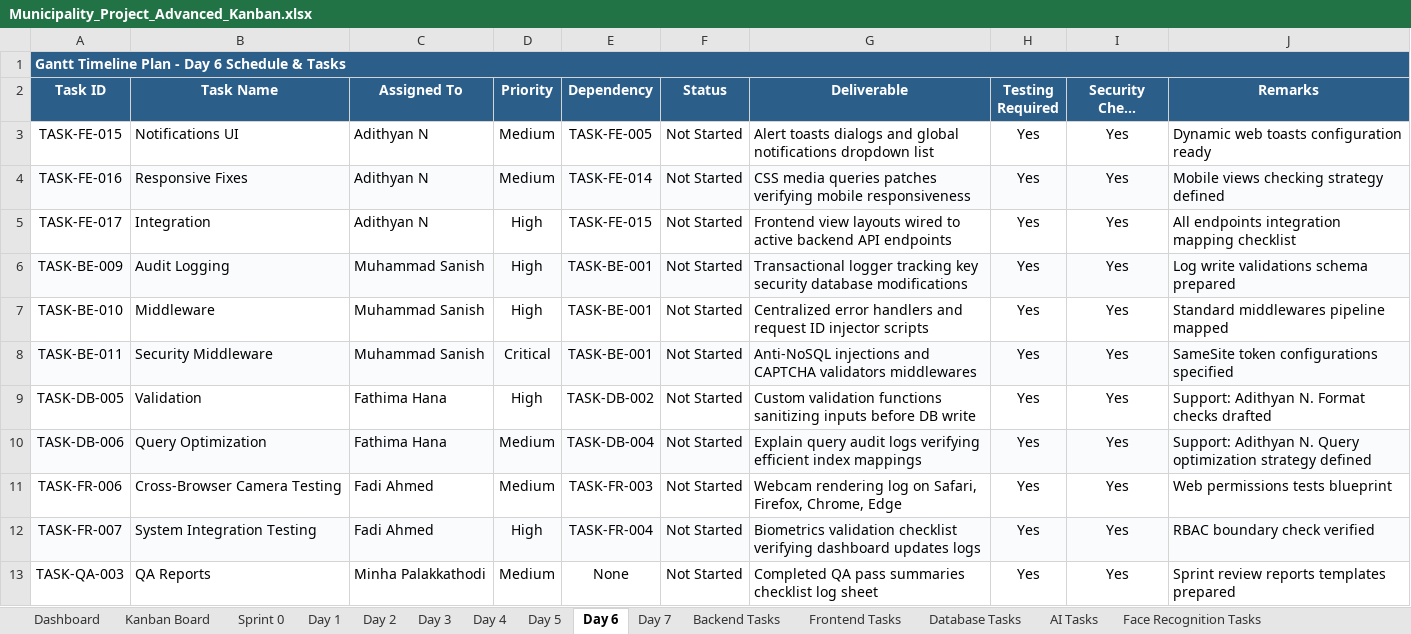
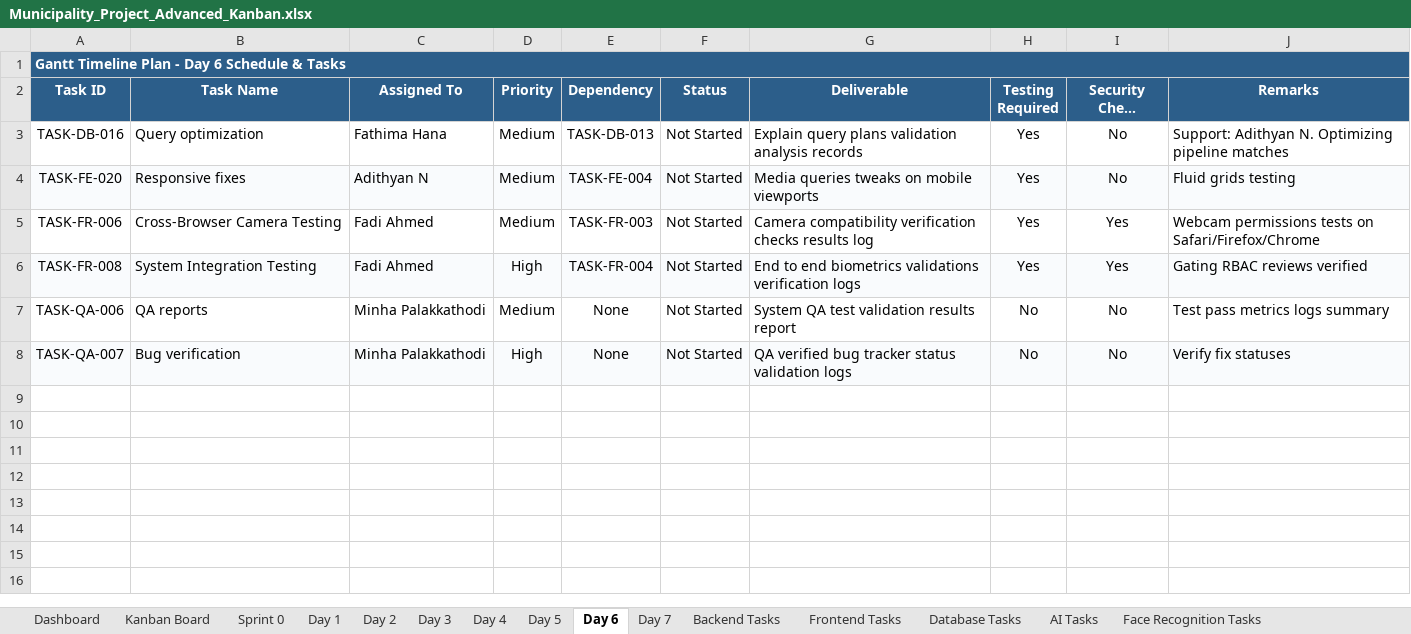
Before and after one commit to Adithyanator/municipality-management, an Excel workbook: Municipality_Project_Advanced_Kanban.xlsx, sheet Day 6, drawn as a sheet; long unchanged cells end in …; values as stored, in another font and other column widths than the file's, no borders; conditional formats not drawn; removed rows and columns are numbered as before the commit, all else as after; the diff names each change by its address in the sheet, - before the commit and + after, or states it on an @@ line.

Commit message:
refactor: populate project workbook with 96 tasks, 5 bugs, 10 integration points, and 7 risks

```diff
--- a/Municipality_Project_Advanced_Kanban.xlsx (sheet Day 6)
+++ b/Municipality_Project_Advanced_Kanban.xlsx (sheet Day 6)
-row 3: TASK-FE-015 | Notifications UI | Adithyan N | Medium | TASK-FE-005 | Not Started | Alert toasts dialogs and global notifications dropdown list | Yes | Yes | Dynamic web toasts configuration ready
-row 4: TASK-FE-016 | Responsive Fixes | Adithyan N | Medium | TASK-FE-014 | Not Started | CSS media queries patches verifying mobile responsiveness | Yes | Yes | Mobile views checking strategy defined
-row 5: TASK-FE-017 | Integration | Adithyan N | High | TASK-FE-015 | Not Started | Frontend view layouts wired to active backend API endpoints | Yes | Yes | All endpoints integration mapping checklist
-row 6: TASK-BE-009 | Audit Logging | Muhammad Sanish | High | TASK-BE-001 | Not Started | Transactional logger tracking key security database modifications | Yes | Yes | Log write validations schema prepared
-row 7: TASK-BE-010 | Middleware | Muhammad Sanish | High | TASK-BE-001 | Not Started | Centralized error handlers and request ID injector scripts | Yes | Yes | Standard middlewares pipeline mapped
-row 8: TASK-BE-011 | Security Middleware | Muhammad Sanish | Critical | TASK-BE-001 | Not Started | Anti-NoSQL injections and CAPTCHA validators middlewares | Yes | Yes | SameSite token configurations specified
-row 9: TASK-DB-005 | Validation | Fathima Hana | High | TASK-DB-002 | Not Started | Custom validation functions sanitizing inputs before DB write | Yes | Yes | Support: Adithyan N. Format checks drafted
-A3 (Task ID): TASK-DB-006
+A3 (Task ID): TASK-DB-016
-A3:J3 fill: #F9FBFD
+A3:J3 fill: none
-B3 (Task Name): Query Optimization
+B3 (Task Name): Query optimization
-E3 (Dependency): TASK-DB-004
+E3 (Dependency): TASK-DB-013
-G3 (Deliverable): Explain query audit logs verifying efficient index mappings
+G3 (Deliverable): Explain query plans validation analysis records
-I3 (Security Check Required): Yes
+I3 (Security Check Required): No
-J3 (Remarks): …Adithyan N. Query optimization strategy defined
+J3 (Remarks): …Adithyan N. Optimizing pipeline matches
+row 4: TASK-FE-020 | Responsive fixes | Adithyan N | Medium | TASK-FE-004 | Not Started | Media queries tweaks on mobile viewports | Yes | No | Fluid grids testing
-G5 (Deliverable): Webcam rendering log on Safari, Firefox, Chrome, Edge
+G5 (Deliverable): Camera compatibility verification checks results log
-J5 (Remarks): Web permissions tests blueprint
+J5 (Remarks): Webcam permissions tests on Safari/Firefox/Chrome
-A6 (Task ID): TASK-FR-007
+A6 (Task ID): TASK-FR-008
-G6 (Deliverable): Biometrics validation checklist verifying dashboard updates logs
+G6 (Deliverable): End to end biometrics validations verification logs
-J6 (Remarks): RBAC boundary check verified
+J6 (Remarks): Gating RBAC reviews verified
-A7 (Task ID): TASK-QA-003
+A7 (Task ID): TASK-QA-006
-B7 (Task Name): QA Reports
+B7 (Task Name): QA reports
-G7 (Deliverable): Completed QA pass summaries checklist log sheet
+G7 (Deliverable): System QA test validation results report
-H7 (Testing Required): Yes
+H7 (Testing Required): No
-I7 (Security Check Required): Yes
+I7 (Security Check Required): No
-J7 (Remarks): Sprint review reports templates prepared
+J7 (Remarks): Test pass metrics logs summary
+row 8: TASK-QA-007 | Bug verification | Minha Palakkathodi | High | None | Not Started | QA verified bug tracker status validation logs | No | No | Verify fix statuses
```
Also changed, not shown: sheet Dashboard, sheet Kanban Board, sheet Day 1, sheet Day 5, sheet Day 4, sheet Frontend Tasks, 19 more sheets, formulas that keep their value.
